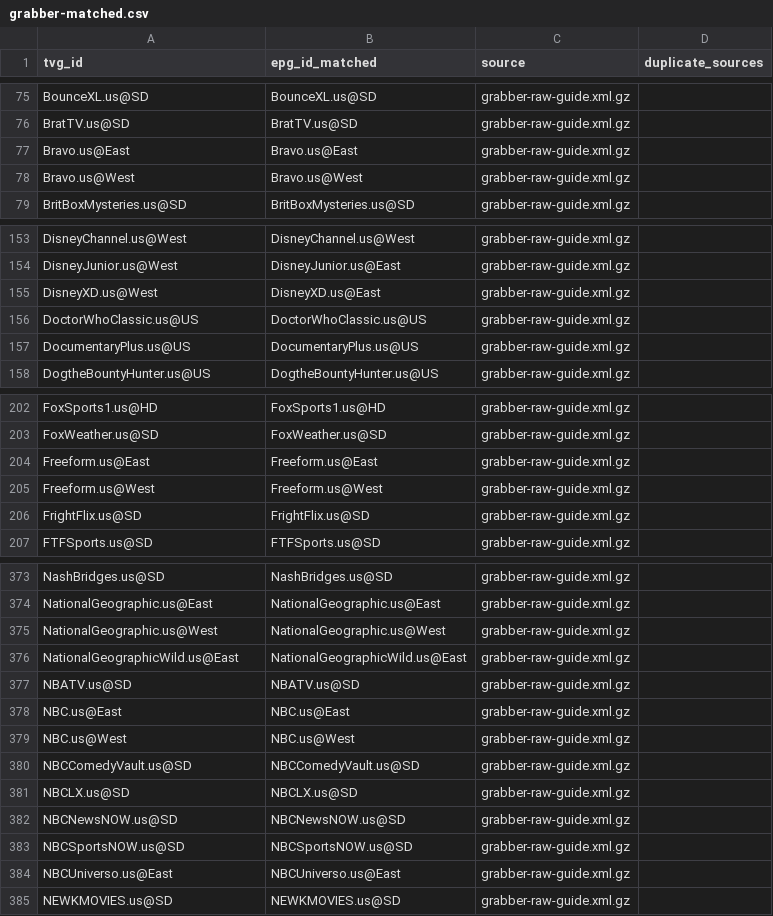
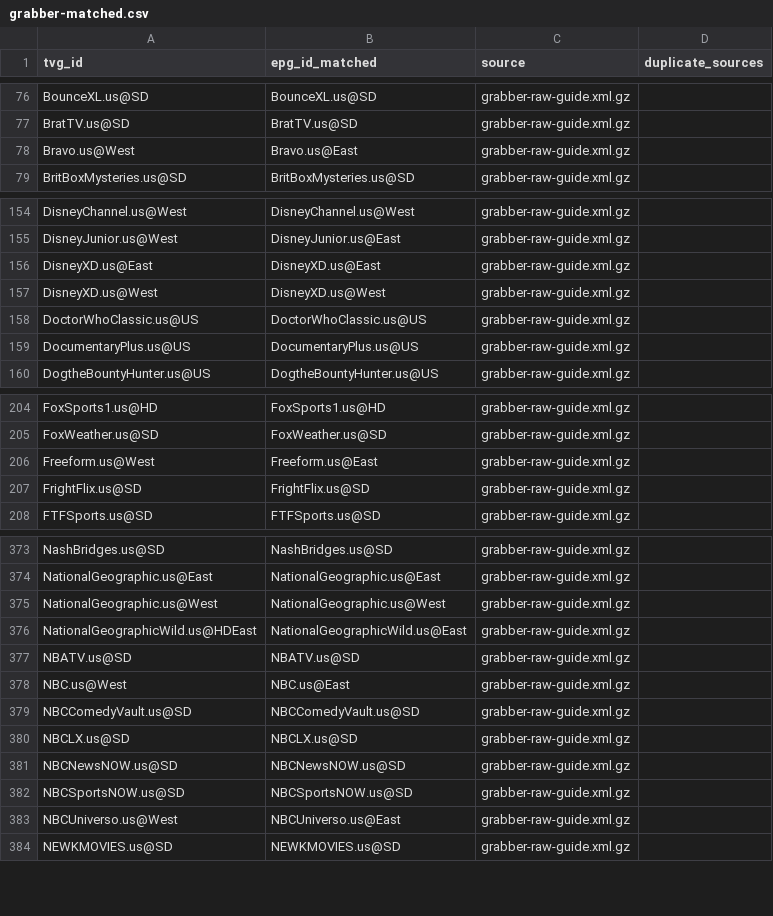
Before and after one commit to umarjamilpc/EPG-LIST-GEN, a CSV file: epgs/US/reports/grabber-matched.csv, drawn as a sheet; only a part is shown, gaps mark what is left out; the diff covers the shown part only.

```diff
--- a/epgs/US/reports/grabber-matched.csv
+++ b/epgs/US/reports/grabber-matched.csv
@@ -76,4 +77,3 @@ BounceXL.us@SD,BounceXL.us@SD,grabber-raw-guide.xml.gz,
 BratTV.us@SD,BratTV.us@SD,grabber-raw-guide.xml.gz,
-Bravo.us@East,Bravo.us@East,grabber-raw-guide.xml.gz,
-Bravo.us@West,Bravo.us@West,grabber-raw-guide.xml.gz,
+Bravo.us@West,Bravo.us@East,grabber-raw-guide.xml.gz,
 BritBoxMysteries.us@SD,BritBoxMysteries.us@SD,grabber-raw-guide.xml.gz,
@@ -154,3 +155,4 @@ DisneyChannel.us@West,DisneyChannel.us@West,grabber-raw-guide.xml.gz,
 DisneyJunior.us@West,DisneyJunior.us@East,grabber-raw-guide.xml.gz,
-DisneyXD.us@West,DisneyXD.us@East,grabber-raw-guide.xml.gz,
+DisneyXD.us@East,DisneyXD.us@East,grabber-raw-guide.xml.gz,
+DisneyXD.us@West,DisneyXD.us@West,grabber-raw-guide.xml.gz,
 DoctorWhoClassic.us@US,DoctorWhoClassic.us@US,grabber-raw-guide.xml.gz,
@@ -203,4 +205,3 @@ FoxSports1.us@HD,FoxSports1.us@HD,grabber-raw-guide.xml.gz,
 FoxWeather.us@SD,FoxWeather.us@SD,grabber-raw-guide.xml.gz,
-Freeform.us@East,Freeform.us@East,grabber-raw-guide.xml.gz,
-Freeform.us@West,Freeform.us@West,grabber-raw-guide.xml.gz,
+Freeform.us@West,Freeform.us@East,grabber-raw-guide.xml.gz,
 FrightFlix.us@SD,FrightFlix.us@SD,grabber-raw-guide.xml.gz,
@@ -375,6 +375,5 @@ NationalGeographic.us@East,NationalGeographic.us@East,grabber-raw-guide.xml.gz,
 NationalGeographic.us@West,NationalGeographic.us@West,grabber-raw-guide.xml.gz,
-NationalGeographicWild.us@East,NationalGeographicWild.us@East,grabber-raw-guide.xml.gz,
+NationalGeographicWild.us@HDEast,NationalGeographicWild.us@East,grabber-raw-guide.xml.gz,
 NBATV.us@SD,NBATV.us@SD,grabber-raw-guide.xml.gz,
-NBC.us@East,NBC.us@East,grabber-raw-guide.xml.gz,
-NBC.us@West,NBC.us@West,grabber-raw-guide.xml.gz,
+NBC.us@West,NBC.us@East,grabber-raw-guide.xml.gz,
 NBCComedyVault.us@SD,NBCComedyVault.us@SD,grabber-raw-guide.xml.gz,
@@ -383,3 +382,3 @@ NBCNewsNOW.us@SD,NBCNewsNOW.us@SD,grabber-raw-guide.xml.gz,
 NBCSportsNOW.us@SD,NBCSportsNOW.us@SD,grabber-raw-guide.xml.gz,
-NBCUniverso.us@East,NBCUniverso.us@East,grabber-raw-guide.xml.gz,
+NBCUniverso.us@West,NBCUniverso.us@East,grabber-raw-guide.xml.gz,
 NEWKMOVIES.us@SD,NEWKMOVIES.us@SD,grabber-raw-guide.xml.gz,
```
Also changed, not shown: 3 added rows, 4 removed rows and 7 edited cells elsewhere in this file, epgs/US/reports/merge-matched.csv, epgs/US/reports/urls-matched.csv, 12 other files.
